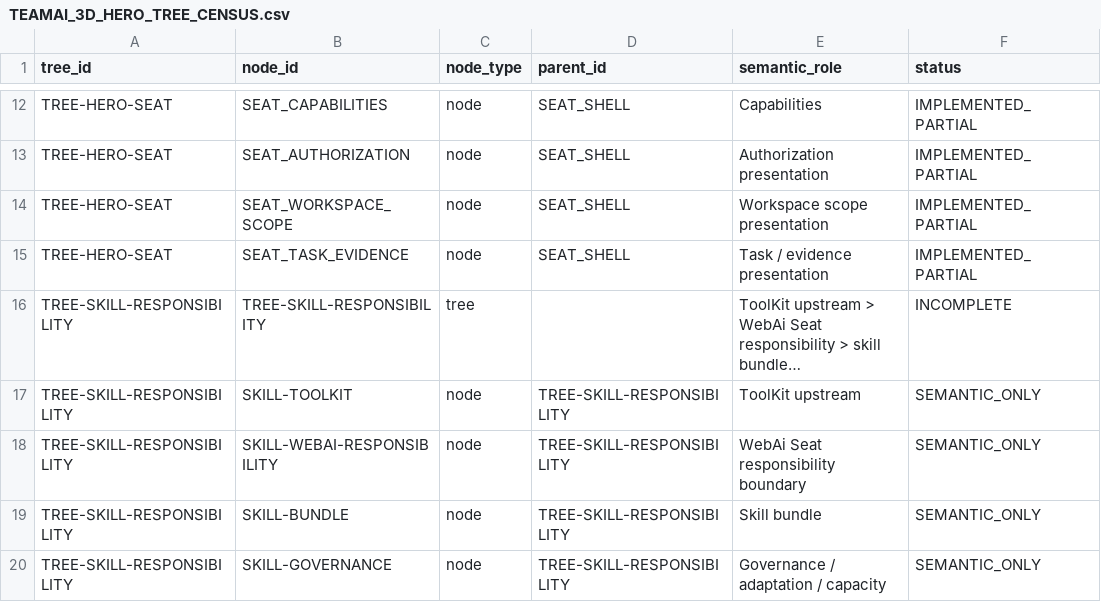
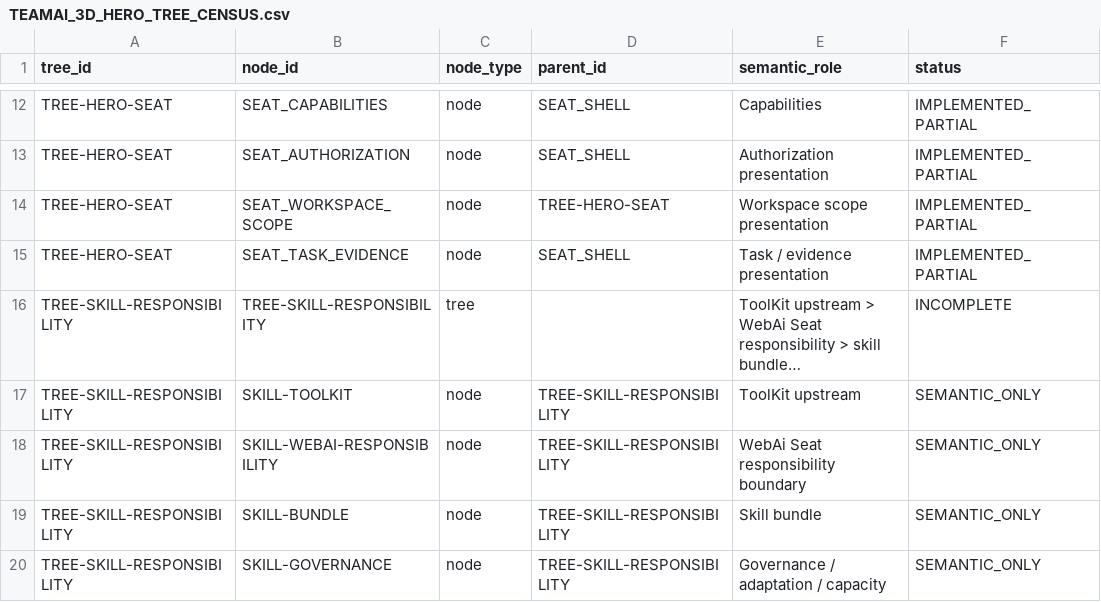
Before and after one commit to RbrtMrlsIII/TeamAi, a CSV file: docs/TEAMAI_3D_HERO_TREE_CENSUS.csv, drawn as a sheet; only a part is shown, gaps mark what is left out; long unchanged cells end in …; the diff names each change by its address in the sheet, - before the commit and + after, or states it on an @@ line.

Commit message:
rebase #344 machine Hero onto current main without governance exception

```diff
--- a/docs/TEAMAI_3D_HERO_TREE_CENSUS.csv
+++ b/docs/TEAMAI_3D_HERO_TREE_CENSUS.csv
-D14 (parent_id): SEAT_SHELL
+D14 (parent_id): TREE-HERO-SEAT
```
Also changed, not shown: 41 other files.
